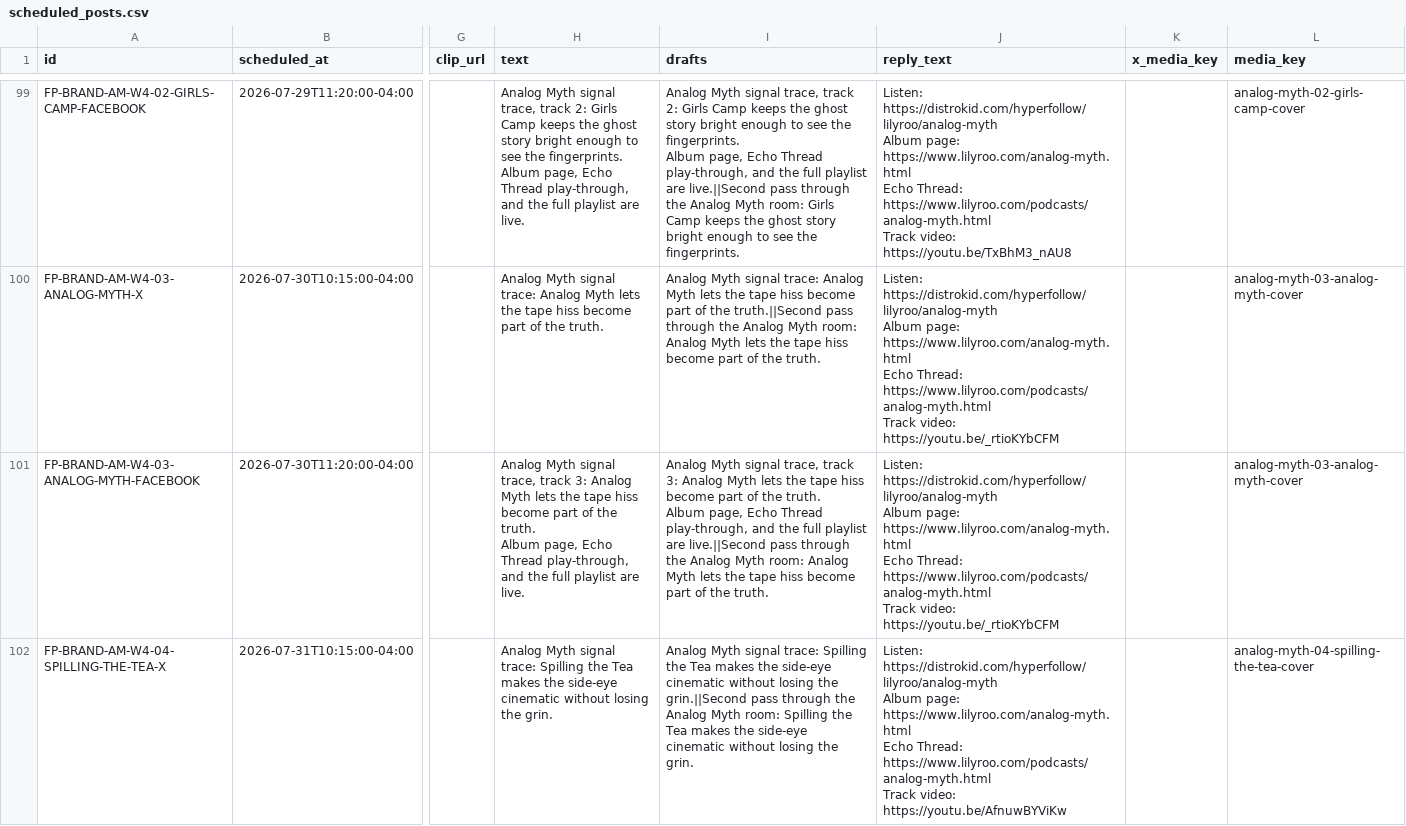
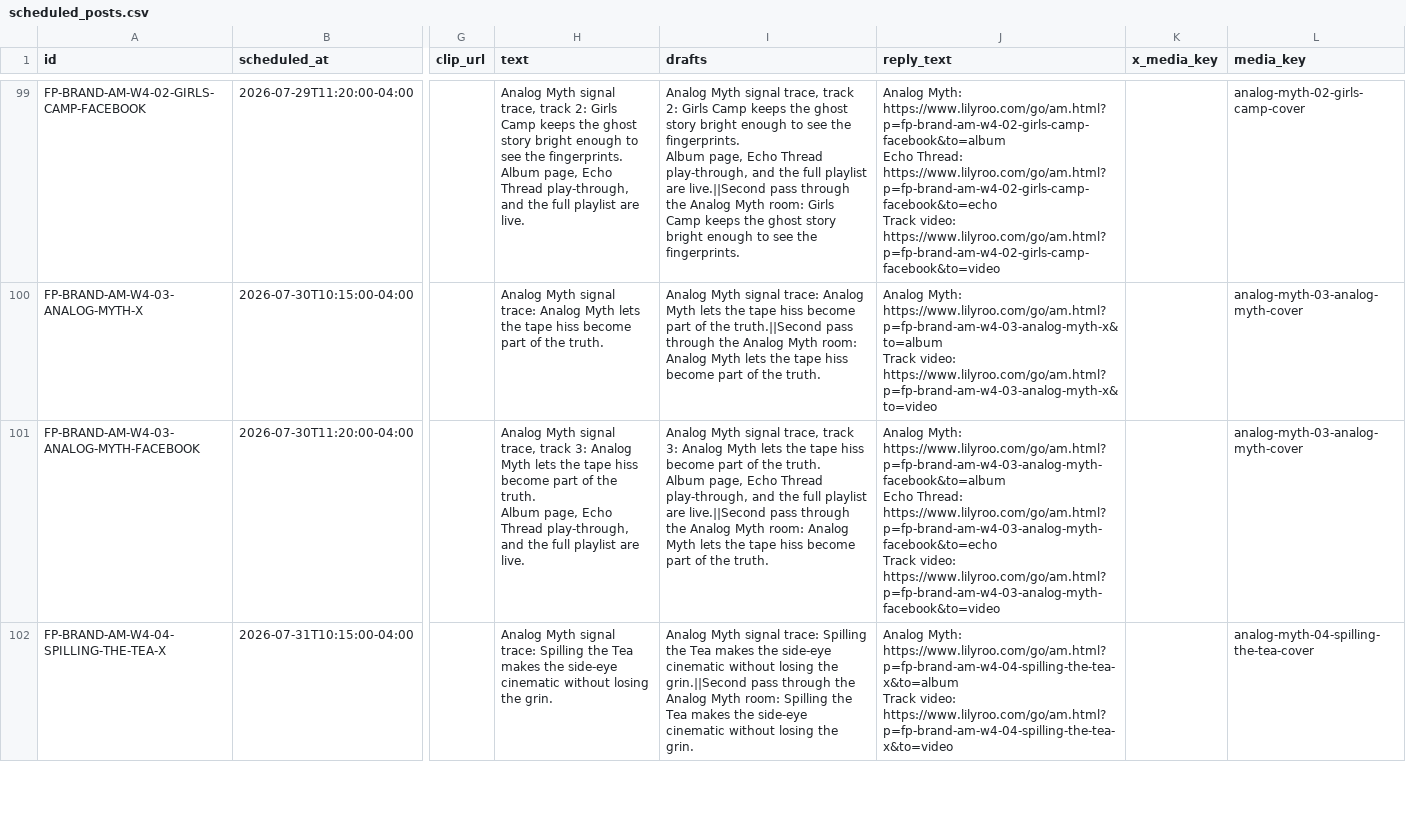
Before and after one commit to lilyrooartist/lilyrooartist.github.io, a CSV file: data/scheduled_posts.csv, drawn as a sheet; only a part is shown, gaps mark what is left out; ↵ is a line break in a cell; the diff covers the shown part only; the diff names each change by its address in the sheet, - before the commit and + after, or states it on an @@ line.

Commit message:
Add tracked Analog Myth campaign links

```diff
--- a/data/scheduled_posts.csv
+++ b/data/scheduled_posts.csv
-J99 (reply_text): Listen: https://distrokid.com/hyperfollow/lilyroo/analog-myth ↵ Album page: https://www.lilyroo.com/analog-myth.html ↵ Echo Thread: https://www.lilyroo.com/podcasts/analog-myth.html ↵ Track video: https://youtu.be/TxBhM3_nAU8
+J99 (reply_text): Analog Myth: https://www.lilyroo.com/go/am.html?p=fp-brand-am-w4-02-girls-camp-facebook&to=album ↵ Echo Thread: https://www.lilyroo.com/go/am.html?p=fp-brand-am-w4-02-girls-camp-facebook&to=echo ↵ Track video: https://www.lilyroo.com/go/am.html?p=fp-brand-am-w4-02-girls-camp-facebook&to=video
-J100 (reply_text): Listen: https://distrokid.com/hyperfollow/lilyroo/analog-myth ↵ Album page: https://www.lilyroo.com/analog-myth.html ↵ Echo Thread: https://www.lilyroo.com/podcasts/analog-myth.html ↵ Track video: https://youtu.be/_rtioKYbCFM
+J100 (reply_text): Analog Myth: https://www.lilyroo.com/go/am.html?p=fp-brand-am-w4-03-analog-myth-x&to=album ↵ Track video: https://www.lilyroo.com/go/am.html?p=fp-brand-am-w4-03-analog-myth-x&to=video
-J101 (reply_text): Listen: https://distrokid.com/hyperfollow/lilyroo/analog-myth ↵ Album page: https://www.lilyroo.com/analog-myth.html ↵ Echo Thread: https://www.lilyroo.com/podcasts/analog-myth.html ↵ Track video: https://youtu.be/_rtioKYbCFM
+J101 (reply_text): Analog Myth: https://www.lilyroo.com/go/am.html?p=fp-brand-am-w4-03-analog-myth-facebook&to=album ↵ Echo Thread: https://www.lilyroo.com/go/am.html?p=fp-brand-am-w4-03-analog-myth-facebook&to=echo ↵ Track video: https://www.lilyroo.com/go/am.html?p=fp-brand-am-w4-03-analog-myth-facebook&to=video
-J102 (reply_text): Listen: https://distrokid.com/hyperfollow/lilyroo/analog-myth ↵ Album page: https://www.lilyroo.com/analog-myth.html ↵ Echo Thread: https://www.lilyroo.com/podcasts/analog-myth.html ↵ Track video: https://youtu.be/AfnuwBYViKw
+J102 (reply_text): Analog Myth: https://www.lilyroo.com/go/am.html?p=fp-brand-am-w4-04-spilling-the-tea-x&to=album ↵ Track video: https://www.lilyroo.com/go/am.html?p=fp-brand-am-w4-04-spilling-the-tea-x&to=video
```
Also changed, not shown: 68 edited cells elsewhere in this file, 23 other files.
